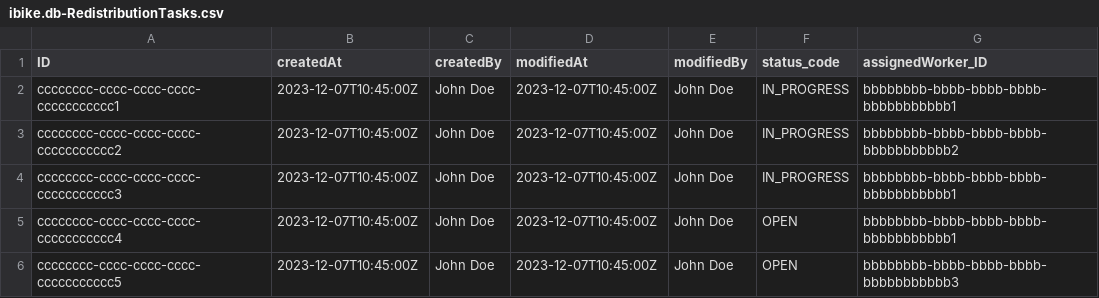
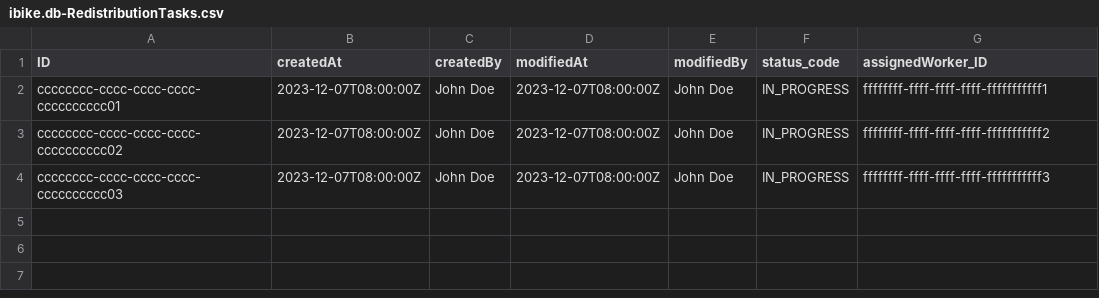
Before and after one commit to Vincmaster/sap-praktikum, a CSV file: db/data/ibike.db-RedistributionTasks.csv, drawn as a sheet.

```diff
--- a/db/data/ibike.db-RedistributionTasks.csv
+++ b/db/data/ibike.db-RedistributionTasks.csv
@@ -1,6 +1,4 @@
 ID,createdAt,createdBy,modifiedAt,modifiedBy,status_code,assignedWorker_ID
-cccccccc-cccc-cccc-cccc-ccccccccccc1,2023-12-07T10:45:00Z,John Doe,2023-12-07T10:45:00Z,John Doe,"IN_PROGRESS",bbbbbbbb-bbbb-bbbb-bbbb-bbbbbbbbbbb1
-cccccccc-cccc-cccc-cccc-ccccccccccc2,2023-12-07T10:45:00Z,John Doe,2023-12-07T10:45:00Z,John Doe,"IN_PROGRESS",bbbbbbbb-bbbb-bbbb-bbbb-bbbbbbbbbbb2
-cccccccc-cccc-cccc-cccc-ccccccccccc3,2023-12-07T10:45:00Z,John Doe,2023-12-07T10:45:00Z,John Doe,IN_PROGRESS,bbbbbbbb-bbbb-bbbb-bbbb-bbbbbbbbbbb1
-cccccccc-cccc-cccc-cccc-ccccccccccc4,2023-12-07T10:45:00Z,John Doe,2023-12-07T10:45:00Z,John Doe,"OPEN",bbbbbbbb-bbbb-bbbb-bbbb-bbbbbbbbbbb1
-cccccccc-cccc-cccc-cccc-ccccccccccc5,2023-12-07T10:45:00Z,John Doe,2023-12-07T10:45:00Z,John Doe,"OPEN",bbbbbbbb-bbbb-bbbb-bbbb-bbbbbbbbbbb3
+cccccccc-cccc-cccc-cccc-cccccccccc01,2023-12-07T08:00:00Z,John Doe,2023-12-07T08:00:00Z,John Doe,IN_PROGRESS,ffffffff-ffff-ffff-ffff-fffffffffff1
+cccccccc-cccc-cccc-cccc-cccccccccc02,2023-12-07T08:00:00Z,John Doe,2023-12-07T08:00:00Z,John Doe,IN_PROGRESS,ffffffff-ffff-ffff-ffff-fffffffffff2
+cccccccc-cccc-cccc-cccc-cccccccccc03,2023-12-07T08:00:00Z,John Doe,2023-12-07T08:00:00Z,John Doe,IN_PROGRESS,ffffffff-ffff-ffff-ffff-fffffffffff3
```
Also changed, not shown: db/data/ibike.db-Bikes.csv, db/data/ibike.db-Incentives.csv, 3 other files.
